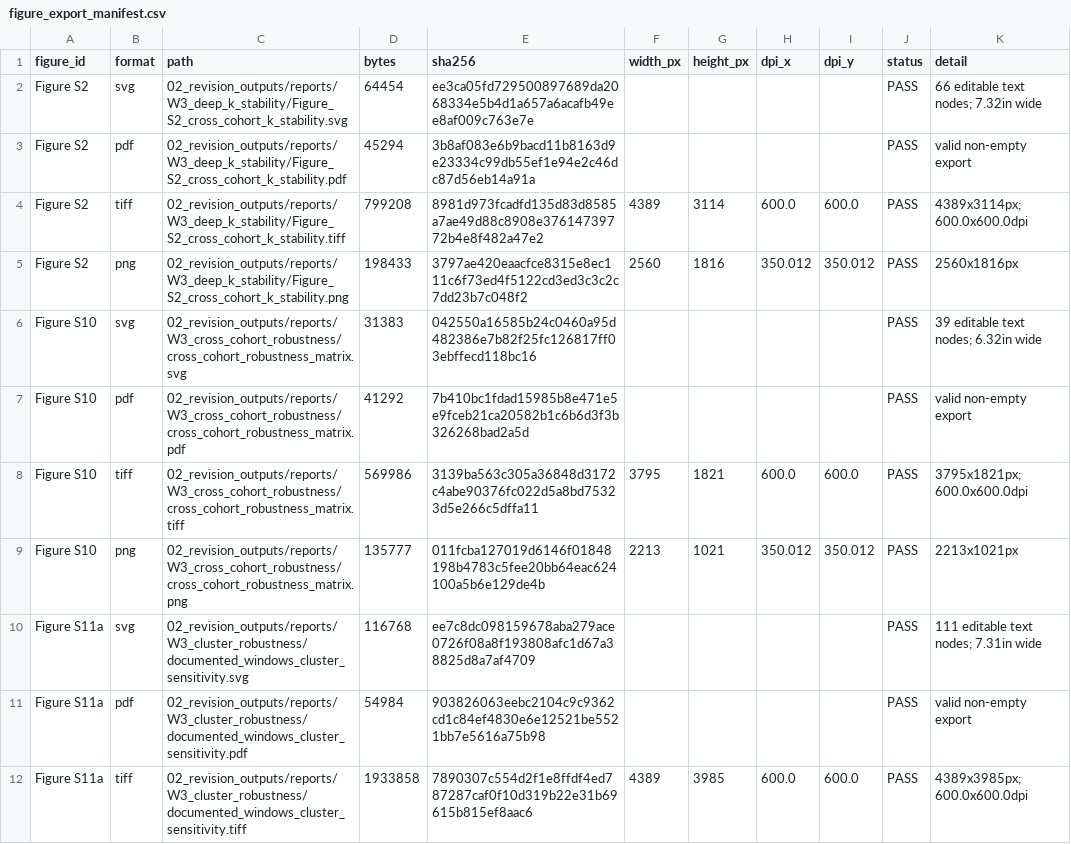
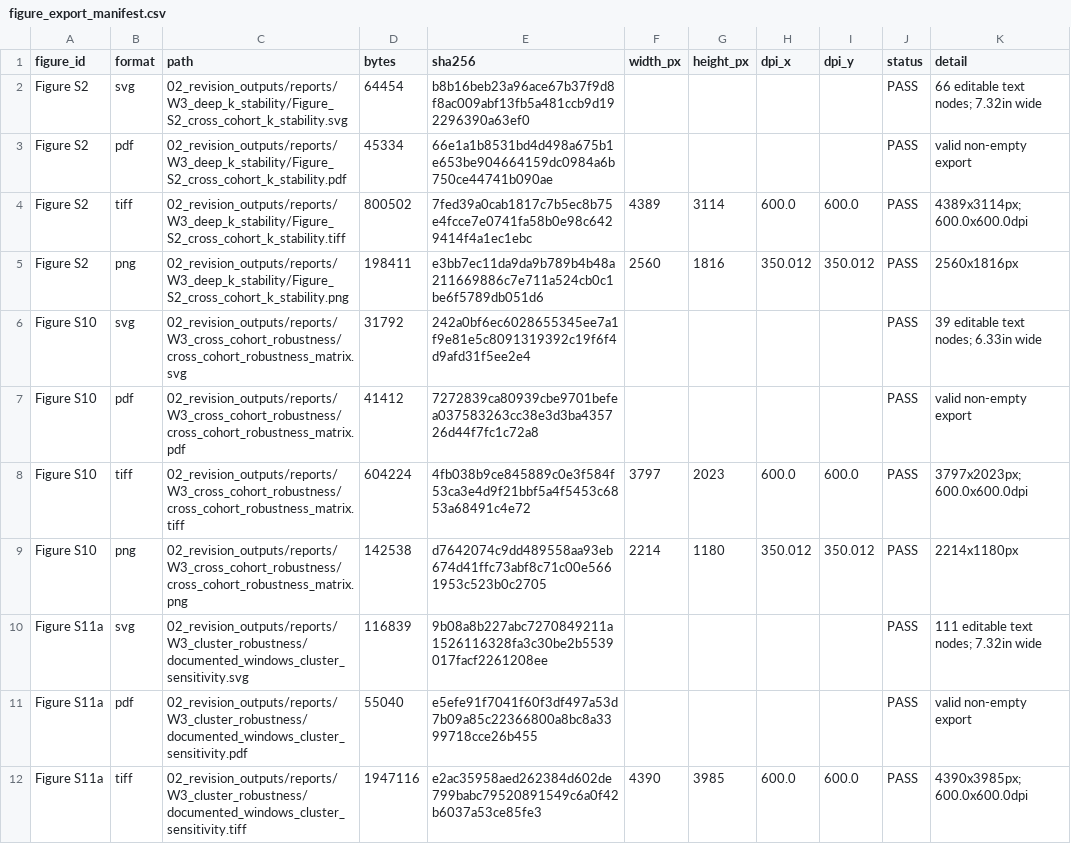
Before and after one commit to HaibooZhu/SA-AKI-Longitudinal-Subphenotyping, a CSV file: aggregate_results/W11_figure_qa/figure_export_manifest.csv, drawn as a sheet; only a part is shown; the diff covers the shown part only.

```diff
--- a/aggregate_results/W11_figure_qa/figure_export_manifest.csv
+++ b/aggregate_results/W11_figure_qa/figure_export_manifest.csv
@@ -1,12 +1,12 @@
 figure_id,format,path,bytes,sha256,width_px,height_px,dpi_x,dpi_y,status,detail
-Figure S2,svg,02_revision_outputs/reports/W3_deep_k_stability/Figure_S2_cross_cohort_k_stability.svg,64454,ee3ca05fd729500897689da2068334e5b4d1a657a6acafb49ee8af009c763e7e,,,,,PASS,66 editable text nodes; 7.32in wide
-Figure S2,pdf,02_revision_outputs/reports/W3_deep_k_stability/Figure_S2_cross_cohort_k_stability.pdf,45294,3b8af083e6b9bacd11b8163d9e23334c99db55ef1e94e2c46dc87d56eb14a91a,,,,,PASS,valid non-empty export
-Figure S2,tiff,02_revision_outputs/reports/W3_deep_k_stability/Figure_S2_cross_cohort_k_stability.tiff,799208,8981d973fcadfd135d83d8585a7ae49d88c8908e37614739772b4e8f482a47e2,4389,3114,600.0,600.0,PASS,4389x3114px; 600.0x600.0dpi
-Figure S2,png,02_revision_outputs/reports/W3_deep_k_stability/Figure_S2_cross_cohort_k_stability.png,198433,3797ae420eaacfce8315e8ec111c6f73ed4f5122cd3ed3c3c2c7dd23b7c048f2,2560,1816,350.012,350.012,PASS,2560x1816px
-Figure S10,svg,02_revision_outputs/reports/W3_cross_cohort_robustness/cross_cohort_robustness_matrix.svg,31383,042550a16585b24c0460a95d482386e7b82f25fc126817ff03ebffecd118bc16,,,,,PASS,39 editable text nodes; 6.32in wide
-Figure S10,pdf,02_revision_outputs/reports/W3_cross_cohort_robustness/cross_cohort_robustness_matrix.pdf,41292,7b410bc1fdad15985b8e471e5e9fceb21ca20582b1c6b6d3f3b326268bad2a5d,,,,,PASS,valid non-empty export
-Figure S10,tiff,02_revision_outputs/reports/W3_cross_cohort_robustness/cross_cohort_robustness_matrix.tiff,569986,3139ba563c305a36848d3172c4abe90376fc022d5a8bd75323d5e266c5dffa11,3795,1821,600.0,600.0,PASS,3795x1821px; 600.0x600.0dpi
-Figure S10,png,02_revision_outputs/reports/W3_cross_cohort_robustness/cross_cohort_robustness_matrix.png,135777,011fcba127019d6146f01848198b4783c5fee20bb64eac624100a5b6e129de4b,2213,1021,350.012,350.012,PASS,2213x1021px
-Figure S11a,svg,02_revision_outputs/reports/W3_cluster_robustness/documented_windows_cluster_sensitivity.svg,116768,ee7c8dc098159678aba279ace0726f08a8f193808afc1d67a38825d8a7af4709,,,,,PASS,111 editable text nodes; 7.31in wide
-Figure S11a,pdf,02_revision_outputs/reports/W3_cluster_robustness/documented_windows_cluster_sensitivity.pdf,54984,903826063eebc2104c9c9362cd1c84ef4830e6e12521be5521bb7e5616a75b98,,,,,PASS,valid non-empty export
-Figure S11a,tiff,02_revision_outputs/reports/W3_cluster_robustness/documented_windows_cluster_sensitivity.tiff,1933858,7890307c554d2f1e8ffdf4ed787287caf0f10d319b22e31b69615b815ef8aac6,4389,3985,600.0,600.0,PASS,4389x3985px; 600.0x600.0dpi
+Figure S2,svg,02_revision_outputs/reports/W3_deep_k_stability/Figure_S2_cross_cohort_k_stability.svg,64454,b8b16beb23a96ace67b37f9d8f8ac009abf13fb5a481ccb9d192296390a63ef0,,,,,PASS,66 editable text nodes; 7.32in wide
+Figure S2,pdf,02_revision_outputs/reports/W3_deep_k_stability/Figure_S2_cross_cohort_k_stability.pdf,45334,66e1a1b8531bd4d498a675b1e653be904664159dc0984a6b750ce44741b090ae,,,,,PASS,valid non-empty export
+Figure S2,tiff,02_revision_outputs/reports/W3_deep_k_stability/Figure_S2_cross_cohort_k_stability.tiff,800502,7fed39a0cab1817c7b5ec8b75e4fcce7e0741fa58b0e98c6429414f4a1ec1ebc,4389,3114,600.0,600.0,PASS,4389x3114px; 600.0x600.0dpi
+Figure S2,png,02_revision_outputs/reports/W3_deep_k_stability/Figure_S2_cross_cohort_k_stability.png,198411,e3bb7ec11da9da9b789b4b48a211669886c7e711a524cb0c1be6f5789db051d6,2560,1816,350.012,350.012,PASS,2560x1816px
+Figure S10,svg,02_revision_outputs/reports/W3_cross_cohort_robustness/cross_cohort_robustness_matrix.svg,31792,242a0bf6ec6028655345ee7a1f9e81e5c8091319392c19f6f4d9afd31f5ee2e4,,,,,PASS,39 editable text nodes; 6.33in wide
+Figure S10,pdf,02_revision_outputs/reports/W3_cross_cohort_robustness/cross_cohort_robustness_matrix.pdf,41412,7272839ca80939cbe9701befea037583263cc38e3d3ba435726d44f7fc1c72a8,,,,,PASS,valid non-empty export
+Figure S10,tiff,02_revision_outputs/reports/W3_cross_cohort_robustness/cross_cohort_robustness_matrix.tiff,604224,4fb038b9ce845889c0e3f584f53ca3e4d9f21bbf5a4f5453c6853a68491c4e72,3797,2023,600.0,600.0,PASS,3797x2023px; 600.0x600.0dpi
+Figure S10,png,02_revision_outputs/reports/W3_cross_cohort_robustness/cross_cohort_robustness_matrix.png,142538,d7642074c9dd489558aa93eb674d41ffc73abf8c71c00e5661953c523b0c2705,2214,1180,350.012,350.012,PASS,2214x1180px
+Figure S11a,svg,02_revision_outputs/reports/W3_cluster_robustness/documented_windows_cluster_sensitivity.svg,116839,9b08a8b227abc7270849211a1526116328fa3c30be2b5539017facf2261208ee,,,,,PASS,111 editable text nodes; 7.32in wide
+Figure S11a,pdf,02_revision_outputs/reports/W3_cluster_robustness/documented_windows_cluster_sensitivity.pdf,55040,e5efe91f7041f60f3df497a53d7b09a85c22366800a8bc8a3399718cce26b455,,,,,PASS,valid non-empty export
+Figure S11a,tiff,02_revision_outputs/reports/W3_cluster_robustness/documented_windows_cluster_sensitivity.tiff,1947116,e2ac35958aed262384d602de799babc79520891549c6a0f42b6037a53ce85fe3,4390,3985,600.0,600.0,PASS,4390x3985px; 600.0x600.0dpi
```
Also changed, not shown: 45 edited cells elsewhere in this file, aggregate_results/AGGREGATE_EVIDENCE_MANIFEST.csv, revision_analysis/07_tables_figures/figure_visual_review.csv, 46 other files.
